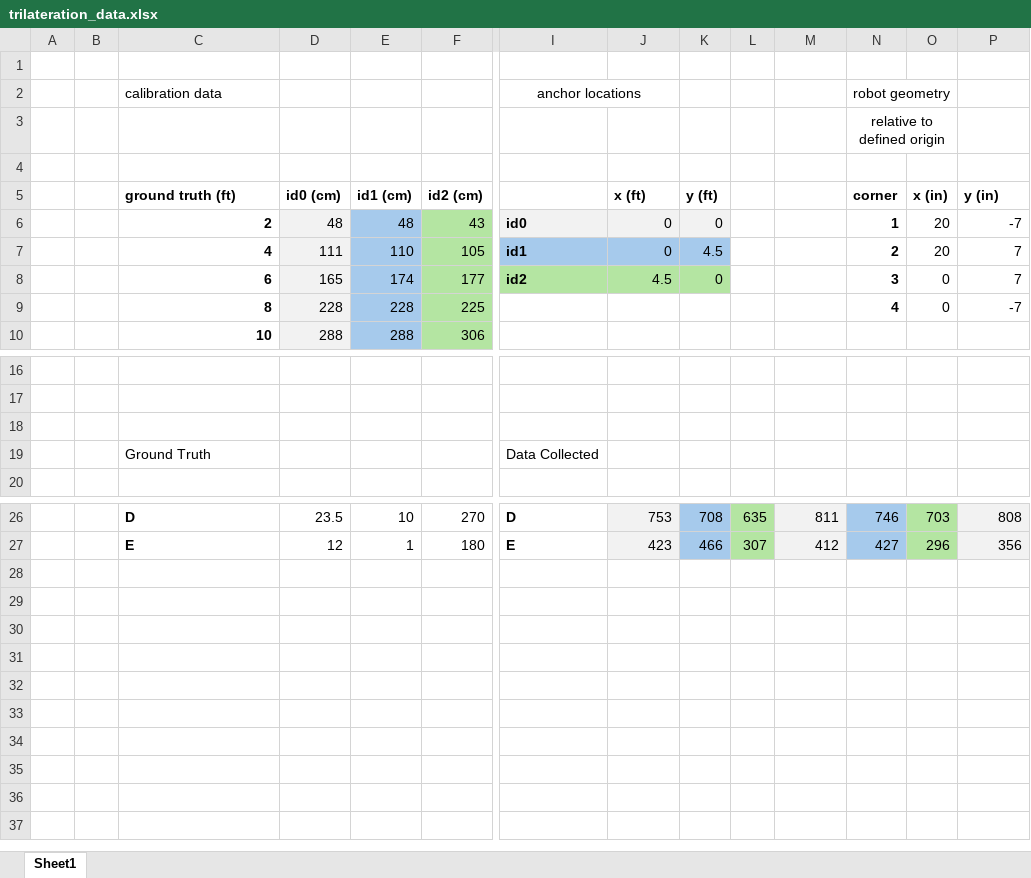
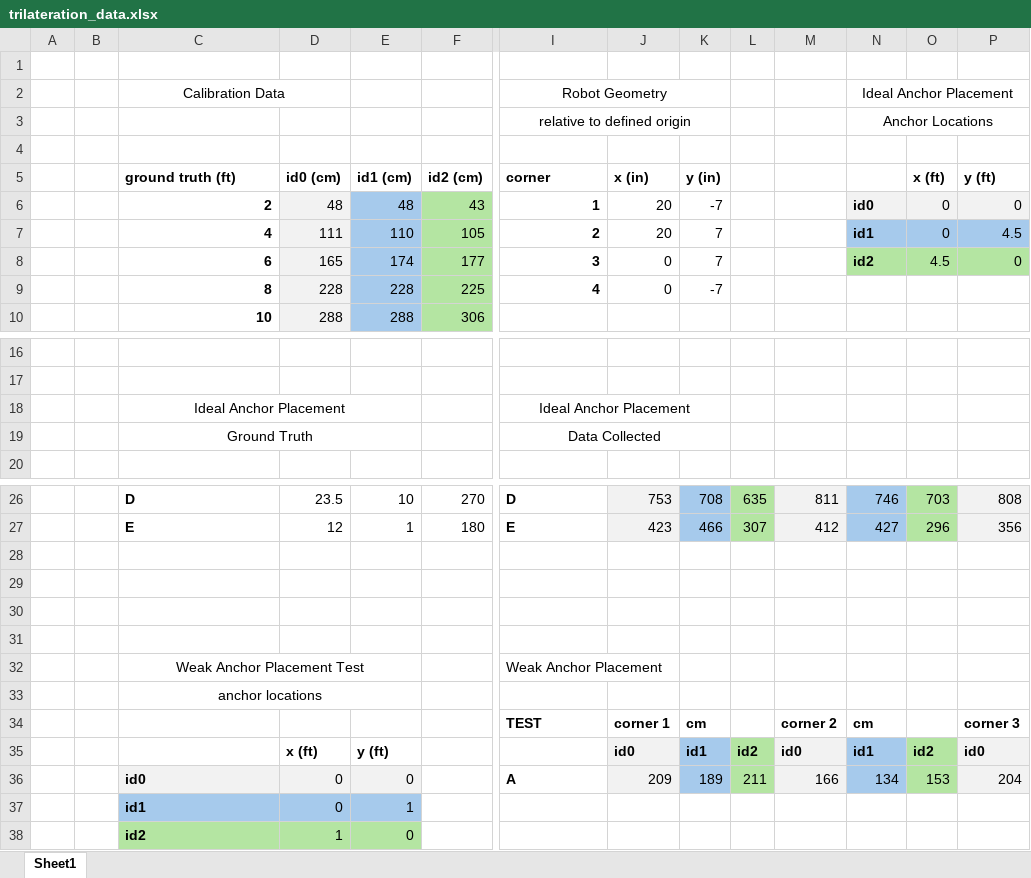
Before and after one commit to ctgoyette/eece5554-final-project, an Excel workbook: data/trilateration_data.xlsx, sheet Sheet1, drawn as a sheet; only a part is shown, gaps mark what is left out; values as stored, in another font and other column widths than the file's, no borders; removed rows and columns are numbered as before the commit, all else as after; rows hold the shown columns only; the diff names each change by its address in the sheet, - before the commit and + after, or states it on an @@ line.

Commit message:
weak anchor placement data added

```diff
--- a/data/trilateration_data.xlsx (sheet Sheet1)
+++ b/data/trilateration_data.xlsx (sheet Sheet1)
-row 2:  |  | calibration data |  |  |  | anchor locations |  |  |  |  | robot geometry
-row 3:  |  |  |  |  |  |  |  |  |  |  | relative to defined origin
+row 2:  |  | Calibration Data |  |  |  | Robot Geometry |  |  |  |  | Ideal Anchor Placement
+row 3:  |  |  |  |  |  | relative to defined origin |  |  |  |  | Anchor Locations
-I5: (empty)
+I5: corner
-J5: x (ft)
+J5: x (in)
-K5: y (ft)
+K5: y (in)
-N5: corner
+N5: (empty)
-O5: x (in)
+O5: x (ft)
-P5: y (in)
+P5: y (ft)
-row 6:  |  | 2 | 48 | 48 | 43 | id0 | 0 | 0 |  |  | 1 | 20 | -7
-row 7:  |  | 4 | 111 | 110 | 105 | id1 | 0 | 4.5 |  |  | 2 | 20 | 7
-row 8:  |  | 6 | 165 | 174 | 177 | id2 | 4.5 | 0 |  |  | 3 | 0 | 7
-row 9:  |  | 8 | 228 | 228 | 225 |  |  |  |  |  | 4 | 0 | -7
+row 6:  |  | 2 | 48 | 48 | 43 | 1 | 20 | -7 |  |  | id0 | 0 | 0
+row 7:  |  | 4 | 111 | 110 | 105 | 2 | 20 | 7 |  |  | id1 | 0 | 4.5
+row 8:  |  | 6 | 165 | 174 | 177 | 3 | 0 | 7 |  |  | id2 | 4.5 | 0
+row 9:  |  | 8 | 228 | 228 | 225 | 4 | 0 | -7
-row 18: (empty)
+row 18:  |  | Ideal Anchor Placement |  |  |  | Ideal Anchor Placement
+C18:E18 merged
+I18:K18 merged
-C19 alignment: left
+C19 alignment: center
+C19:E19 merged
-I19 alignment: left
+I19 alignment: center
+I19:K19 merged
+row 28: (empty)
+row 29: (empty)
+row 30: (empty)
+row 31: (empty)
+row 32:  |  | Weak Anchor Placement Test |  |  |  | Weak Anchor Placement
+row 33:  |  | anchor locations
+row 34:  |  |  |  |  |  | TEST | corner 1 | cm |  | corner 2 | cm |  | corner 3
+row 35:  |  |  | x (ft) | y (ft) |  |  | id0 | id1 | id2 | id0 | id1 | id2 | id0
+row 36:  |  | id0 | 0 | 0 |  | A | 209 | 189 | 211 | 166 | 134 | 153 | 204
+row 37:  |  | id1 | 0 | 1
+row 38:  |  | id2 | 1 | 0
```
